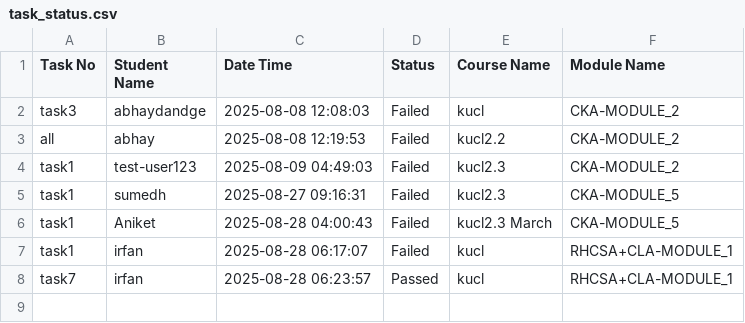
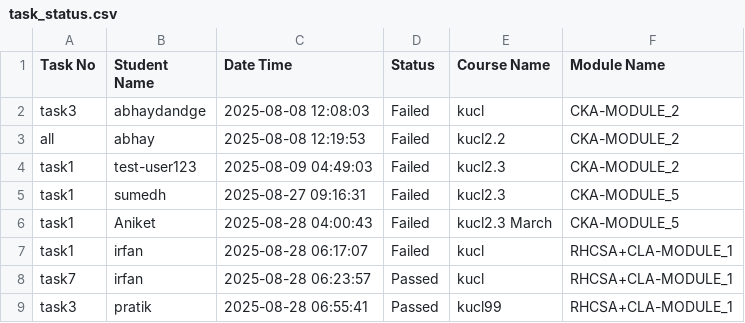
Before and after one commit to abhay-dandge/task-submission-records, a CSV file: task_status.csv, drawn as a sheet.

Commit message:
Task task3 completed by pratik on 2025-08-28 06:55:41

```diff
--- a/task_status.csv
+++ b/task_status.csv
@@ -8 +8,2 @@ task1,irfan,2025-08-28 06:17:07,Failed,kucl,RHCSA+CLA-MODULE_1
 task7,irfan,2025-08-28 06:23:57,Passed,kucl,RHCSA+CLA-MODULE_1
+task3,pratik,2025-08-28 06:55:41,Passed,kucl99,RHCSA+CLA-MODULE_1
```
